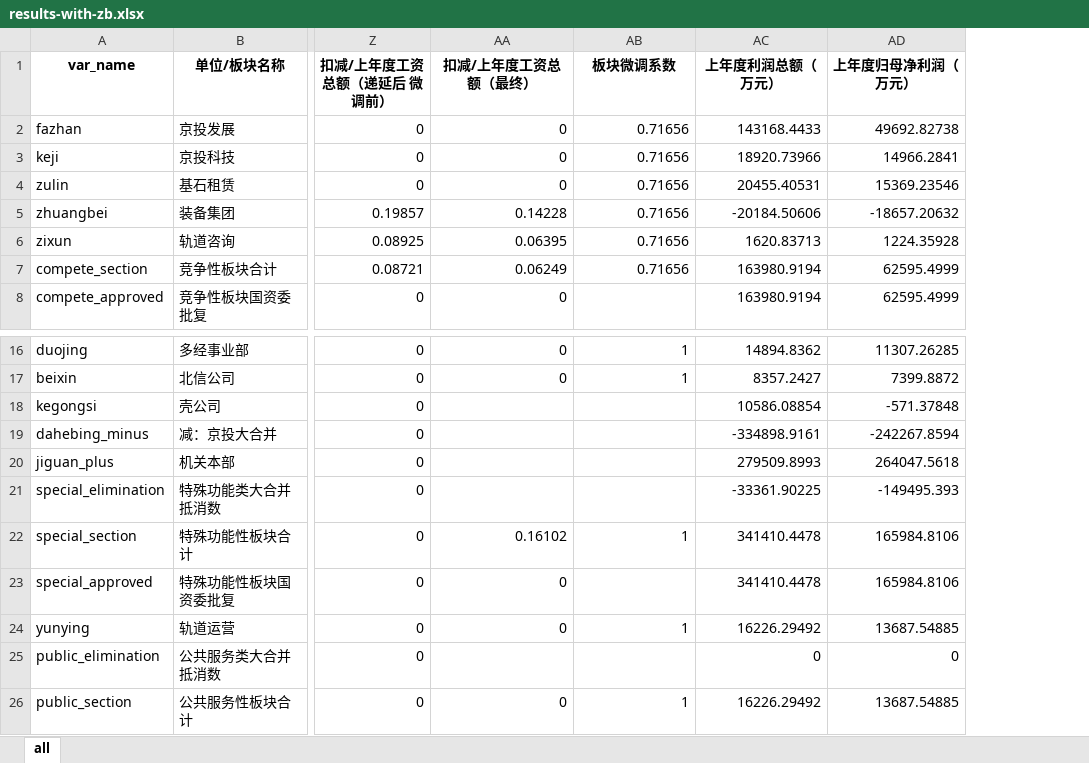
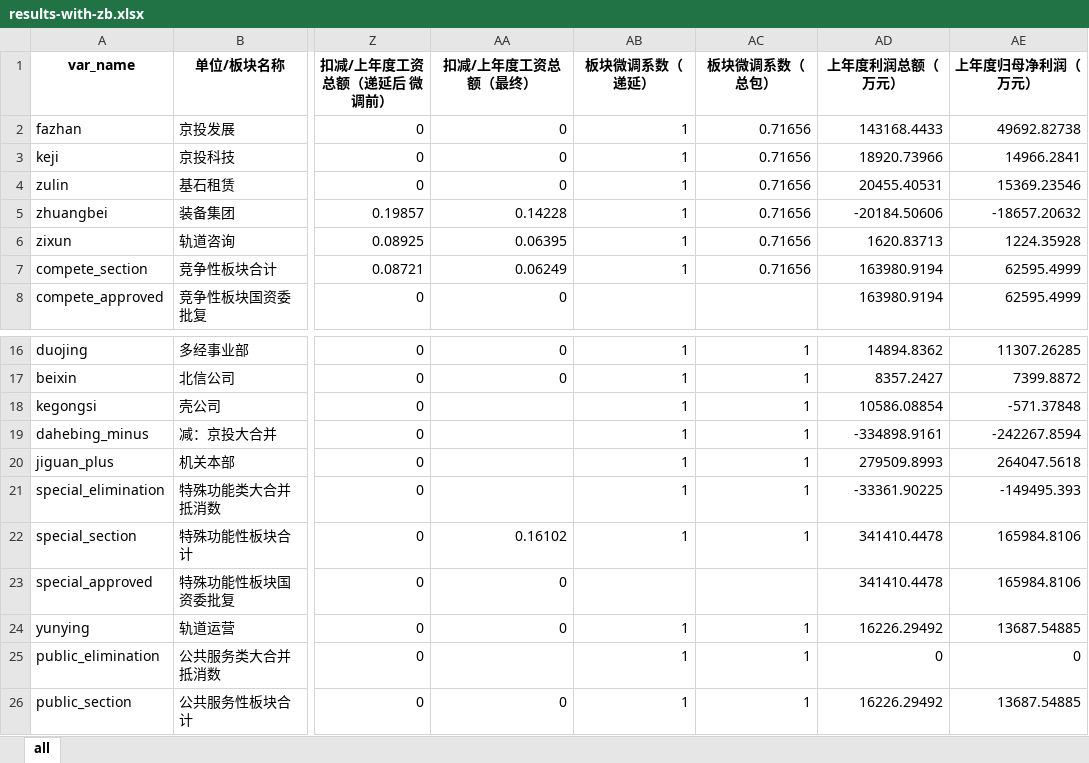
Before and after one commit to alpertSnow/wage_package_estimation, an Excel workbook: results-with-zb.xlsx, sheet all, drawn as a sheet; only a part is shown, gaps mark what is left out; values as stored, in another font and other column widths than the file's, no borders; addresses are those after the commit; the diff names each change by its address in the sheet, - before the commit and + after, or states it on an @@ line.

```diff
--- a/results-with-zb.xlsx (sheet all)
+++ b/results-with-zb.xlsx (sheet all)
+column AB (板块微调系数（递延）), rows 2-7: all 1; rows 16-26: 1 | 1 | 1 | 1 | 1 | 1 | 1 |  | 1 | 1 | 1
-AC1: 板块微调系数
+AC1: 板块微调系数（总包）
-AC18:AC21 (板块微调系数（总包）): (empty)
+AC18:AC21 (板块微调系数（总包）): 1
-AC25 (板块微调系数（总包）): (empty)
+AC25 (板块微调系数（总包）): 1
```
Also changed, not shown: results-zhuangbei.xlsx, results.xlsx, 9 other files.
